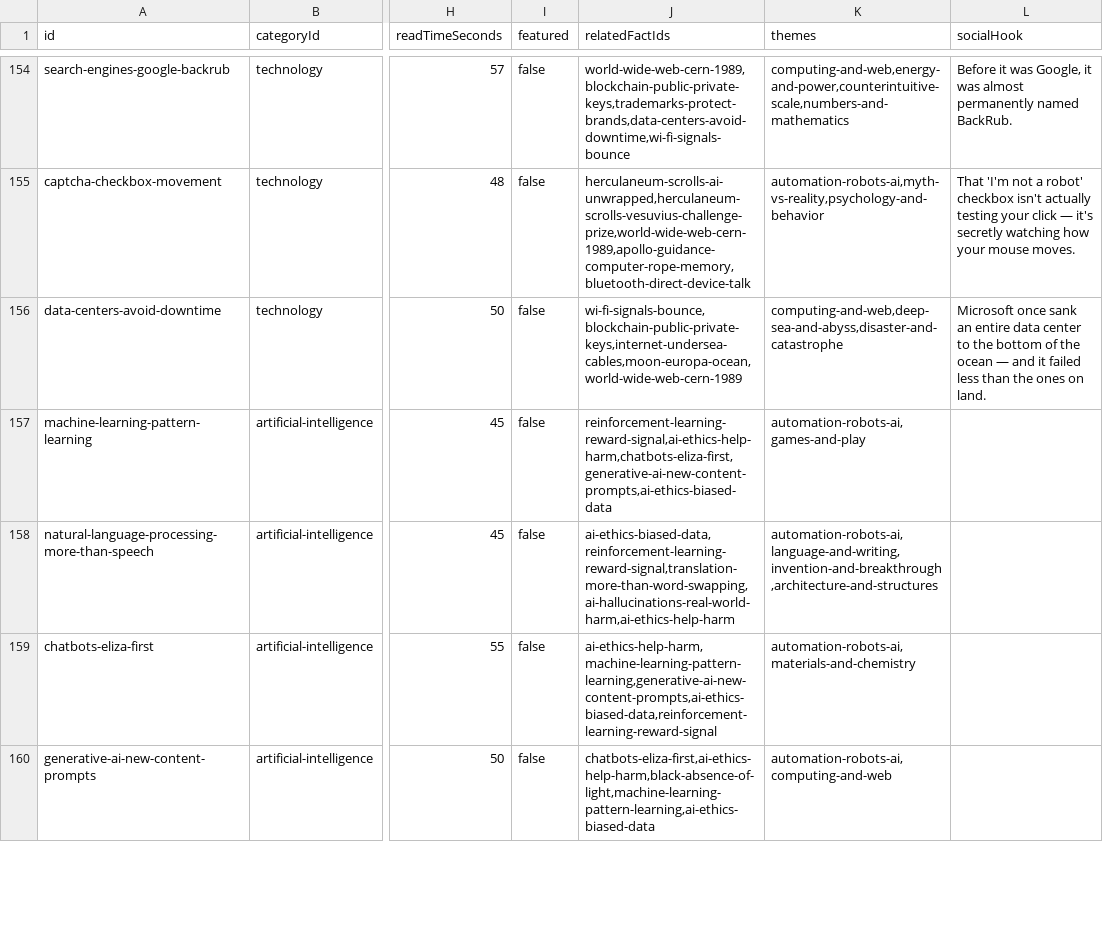
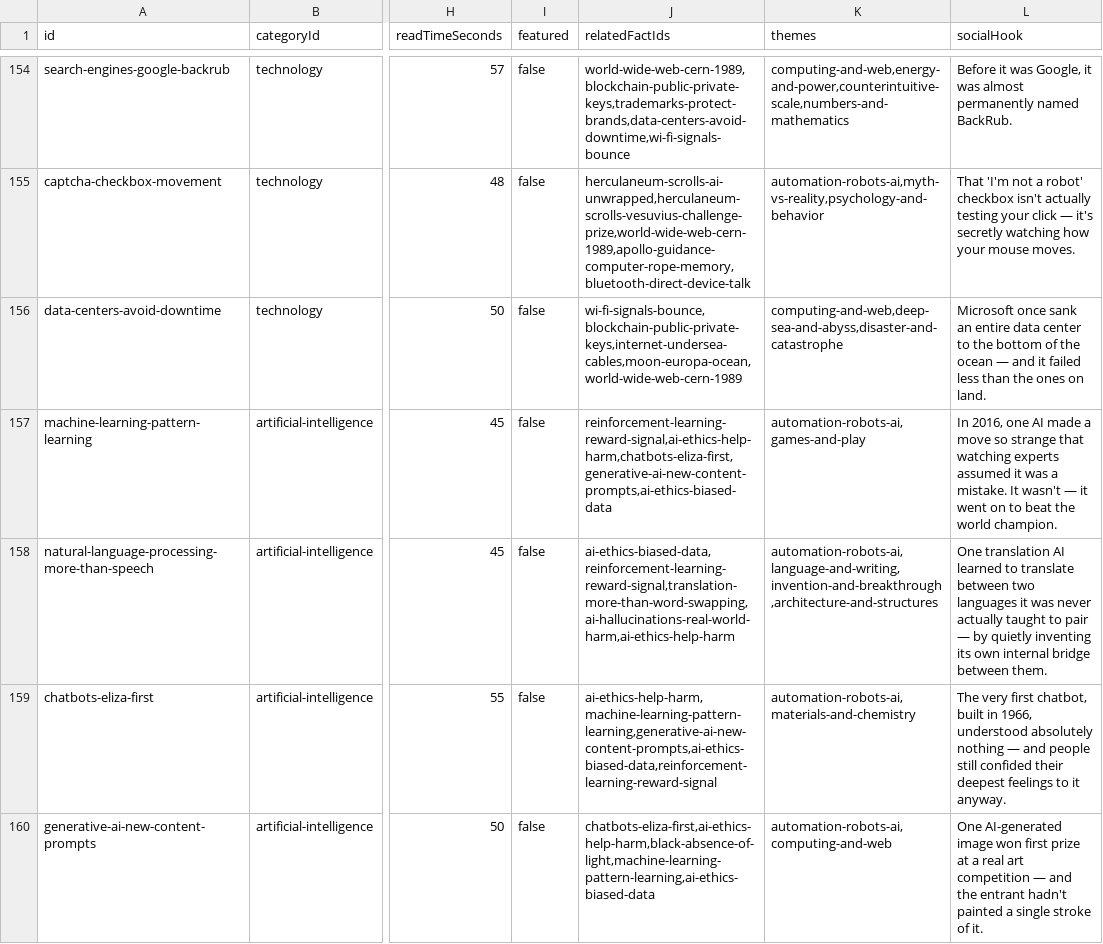
Before and after one commit to xaviersalazar/nib-content-workflow, a CSV file: approved-content/approved-facts.csv, drawn as a sheet; only a part is shown, gaps mark what is left out; the diff covers the shown part only; the diff names each change by its address in the sheet, - before the commit and + after, or states it on an @@ line.

Commit message:
feat: complete socialHook backfill for Artificial Intelligence (Tier D phase 4, final phase — all 966 facts complete)

```diff
--- a/approved-content/approved-facts.csv
+++ b/approved-content/approved-facts.csv
-L157 (socialHook): (empty)
+L157 (socialHook): In 2016, one AI made a move so strange that watching experts assumed it was a mistake. It wasn't — it went on to beat the world champion.
-L158 (socialHook): (empty)
+L158 (socialHook): One translation AI learned to translate between two languages it was never actually taught to pair — by quietly inventing its own internal bridge between them.
-L159 (socialHook): (empty)
+L159 (socialHook): The very first chatbot, built in 1966, understood absolutely nothing — and people still confided their deepest feelings to it anyway.
-L160 (socialHook): (empty)
+L160 (socialHook): One AI-generated image won first prize at a real art competition — and the entrant hadn't painted a single stroke of it.
```
Also changed, not shown: 4 edited cells elsewhere in this file, 1 other file.
